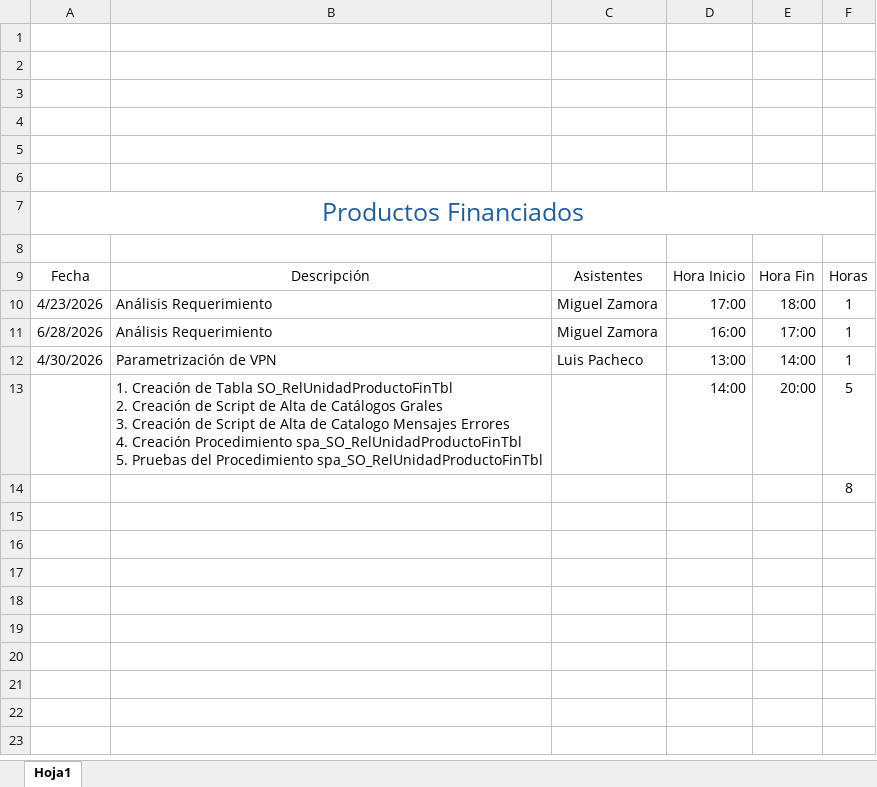
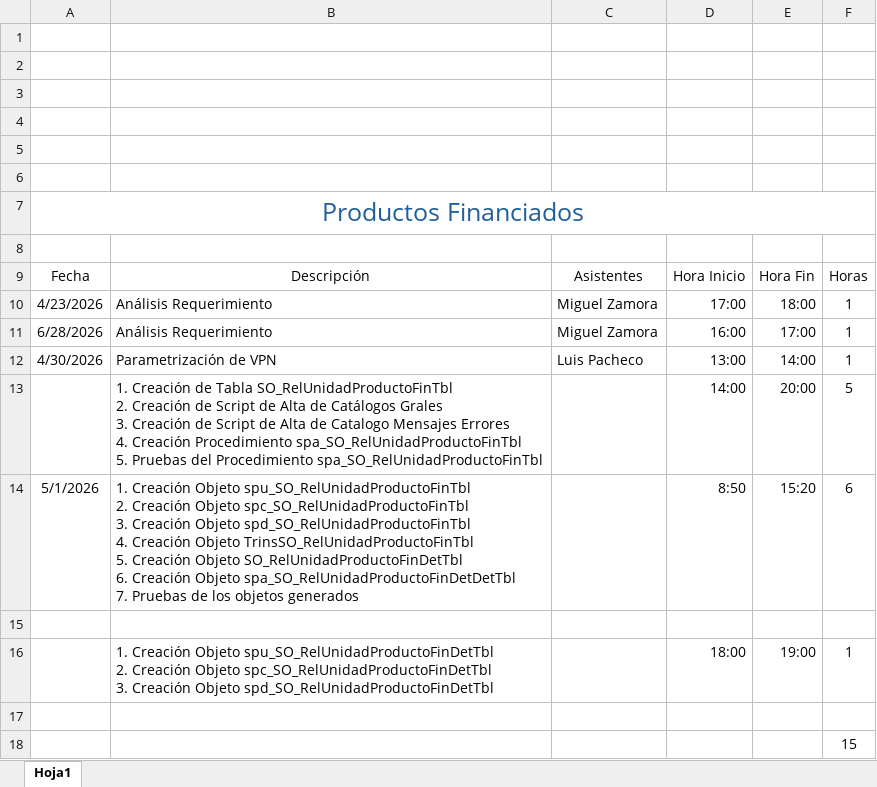
Before and after one commit to pfzambranog/SisArrendaCredito, an Excel workbook: Productos Financiados/Documentos/Relación de horas.xlsx, sheet Hoja1, drawn as a sheet; values as stored, in another font and other column widths than the file's, no borders; charts and pictures and table styles not drawn; addresses are those after the commit; ↵ is a line break in a cell; the diff names each change by its address in the sheet, - before the commit and + after, or states it on an @@ line.

Commit message:
Actualización Back Productos Financiados 01-may-2026

```diff
--- a/Productos Financiados/Documentos/Relación de horas.xlsx (sheet Hoja1)
+++ b/Productos Financiados/Documentos/Relación de horas.xlsx (sheet Hoja1)
+row 14: 5/1/2026 | 1. Creación Objeto spu_SO_RelUnidadProductoFinTbl ↵ 2. Creación Objeto spc_SO_RelUnidadProductoFinTbl ↵ 3. Creación Objeto spd_SO_RelUnidadProductoFinTbl ↵ 4. Creación Objeto TrinsSO_RelUnidadProductoFinTbl ↵ 5. Creación Objeto SO_RelUnidadProductoFinDetTbl ↵ 6. Creación Objeto spa_SO_RelUnidadProductoFinDetDetTbl ↵ 7. Pruebas de los objetos generados |  | 8:50 | 15:20 | 6
+row 15: (empty)
+row 16:  | 1. Creación Objeto spu_SO_RelUnidadProductoFinDetTbl ↵ 2. Creación Objeto spc_SO_RelUnidadProductoFinDetTbl ↵ 3. Creación Objeto spd_SO_RelUnidadProductoFinDetTbl |  | 18:00 | 19:00 | 1
+row 17: (empty)
-F18: 8
+F18: 15
```
Also changed, not shown: 11 other files.
